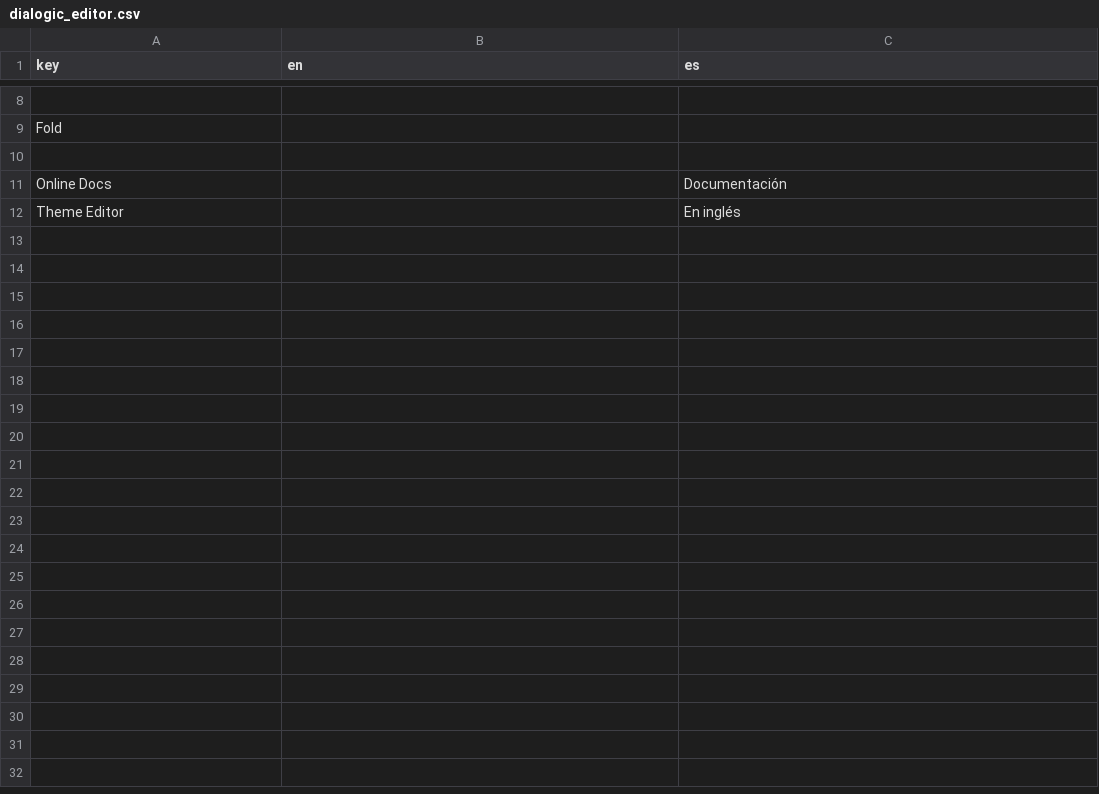
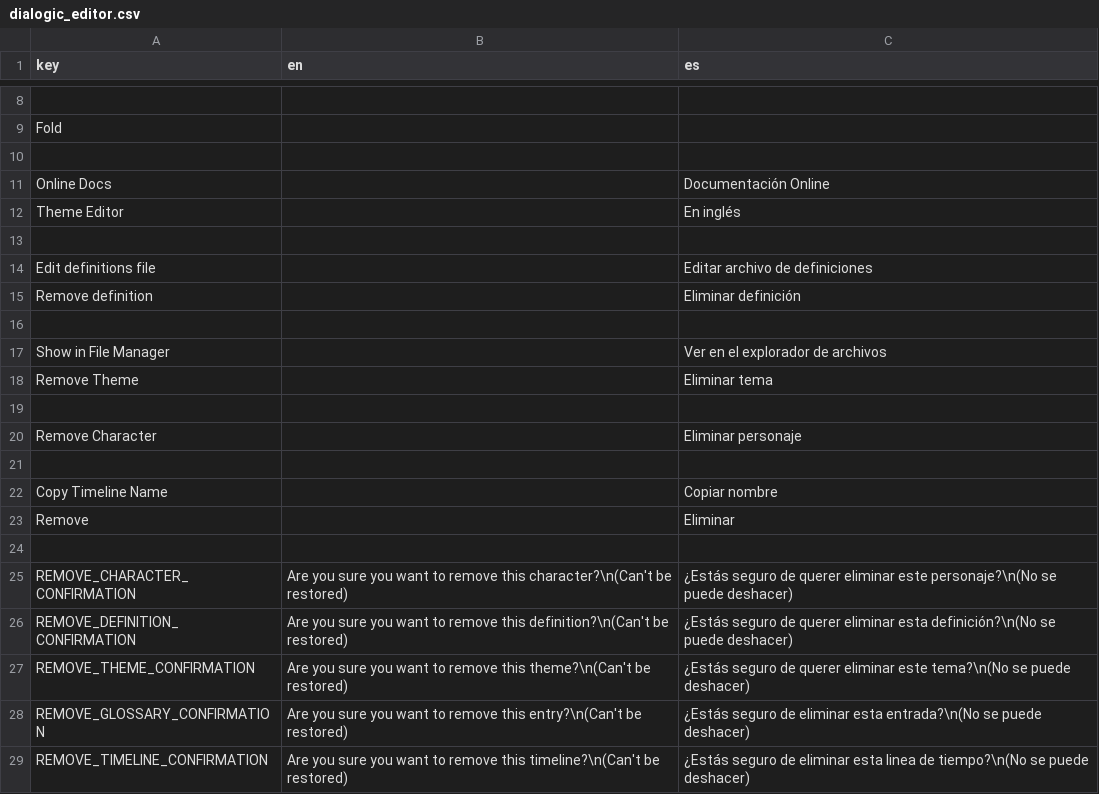
Before and after one commit to dialogic-godot/dialogic, a CSV file: addons/dialogic/Translations/dialogic_editor.csv, drawn as a sheet; only a part is shown, gaps mark what is left out; the diff names each change by its address in the sheet, - before the commit and + after, or states it on an @@ line.

Commit message:
Update translations to tree editor

```diff
--- a/addons/dialogic/Translations/dialogic_editor.csv
+++ b/addons/dialogic/Translations/dialogic_editor.csv
-C11 (es): Documentación
+C11 (es): Documentación Online
+row 13: (empty)
+row 14: Edit definitions file |  | Editar archivo de definiciones
+row 15: Remove definition |  | Eliminar definición
+row 16: (empty)
+row 17: Show in File Manager |  | Ver en el explorador de archivos
+row 18: Remove Theme |  | Eliminar tema
+row 19: (empty)
+row 20: Remove Character |  | Eliminar personaje
+row 21: (empty)
+row 22: Copy Timeline Name |  | Copiar nombre
+row 23: Remove |  | Eliminar
+row 24: (empty)
+row 25: REMOVE_CHARACTER_CONFIRMATION | Are you sure you want to remove this character?\n(Can't be restored) | ¿Estás seguro de querer eliminar este personaje?\n(No se puede deshacer)
+row 26: REMOVE_DEFINITION_CONFIRMATION | Are you sure you want to remove this definition?\n(Can't be restored) | ¿Estás seguro de querer eliminar esta definición?\n(No se puede deshacer)
+row 27: REMOVE_THEME_CONFIRMATION | Are you sure you want to remove this theme?\n(Can't be restored) | ¿Estás seguro de querer eliminar este tema?\n(No se puede deshacer)
+row 28: REMOVE_GLOSSARY_CONFIRMATION | Are you sure you want to remove this entry?\n(Can't be restored) | ¿Estás seguro de eliminar esta entrada?\n(No se puede deshacer)
+row 29: REMOVE_TIMELINE_CONFIRMATION | Are you sure you want to remove this timeline?\n(Can't be restored) | ¿Estás seguro de eliminar esta linea de tiempo?\n(No se puede deshacer)
```
Also changed, not shown: 7 other files.
